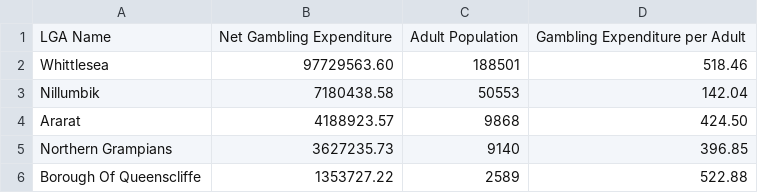
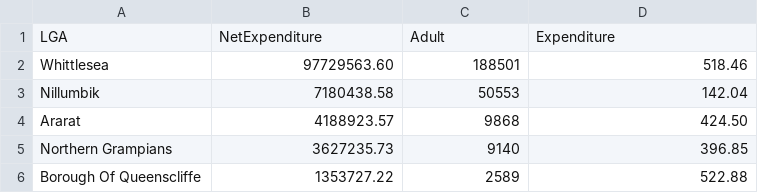
Before and after one commit to haanhoang/FIT3179_Studio, a CSV file: adult_gambling.csv, drawn as a sheet; only a part is shown; removed rows and columns are numbered as before the commit, all else as after; the diff names each change by its address in the sheet, - before the commit and + after, or states it on an @@ line.

Commit message:
Update adult_gambling.csv
Updated names

```diff
--- a/adult_gambling.csv
+++ b/adult_gambling.csv
-row 1: LGA Name | Net Gambling Expenditure | Adult Population | Gambling Expenditure per Adult
+row 1: LGA | NetExpenditure | Adult | Expenditure
```
